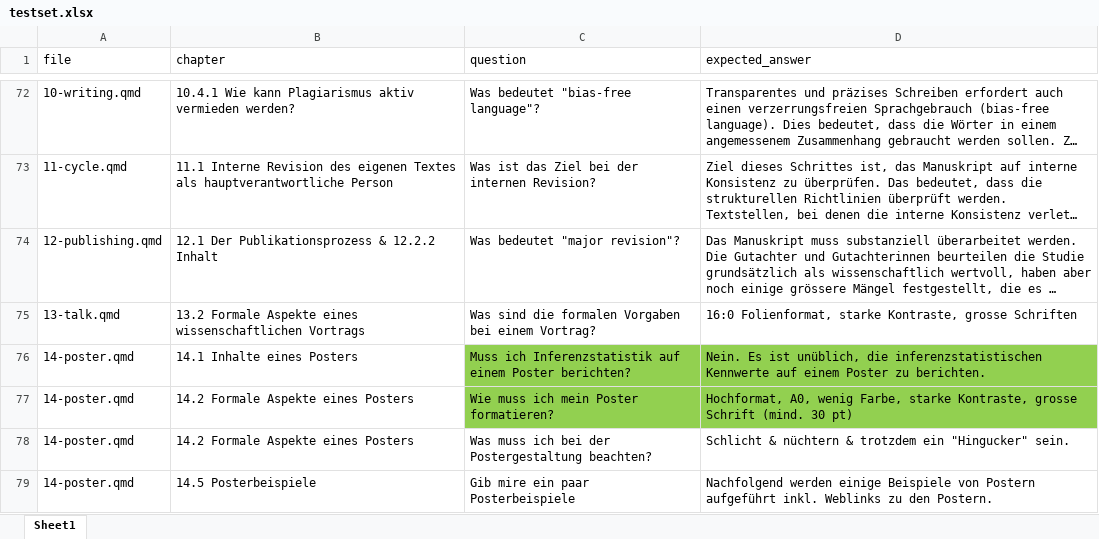
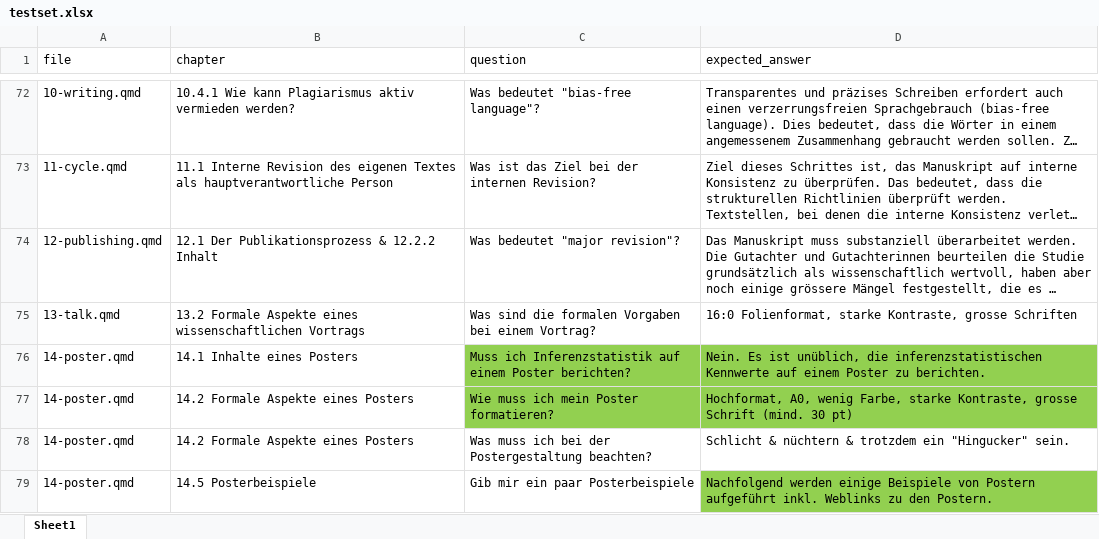
Before and after one commit to MirelaElla/chat-vlscript, an Excel workbook: testset.xlsx, sheet Sheet1, drawn as a sheet; only a part is shown, gaps mark what is left out; long unchanged cells end in …; values as stored, in another font and other column widths than the file's, no borders; the diff names each change by its address in the sheet, - before the commit and + after, or states it on an @@ line.

```diff
--- a/testset.xlsx (sheet Sheet1)
+++ b/testset.xlsx (sheet Sheet1)
-C79 (question): Gib mire ein paar Posterbeispiele
+C79 (question): Gib mir ein paar Posterbeispiele
-D79 fill: none
+D79 fill: #92D050
```
Also changed, not shown: 6 other files.
